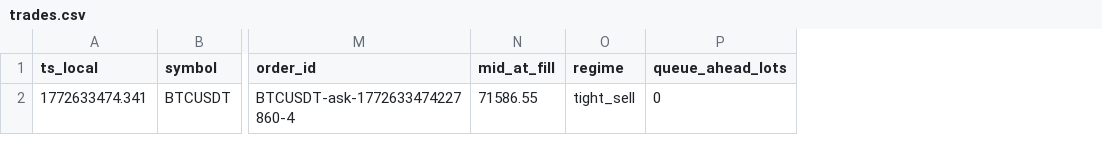
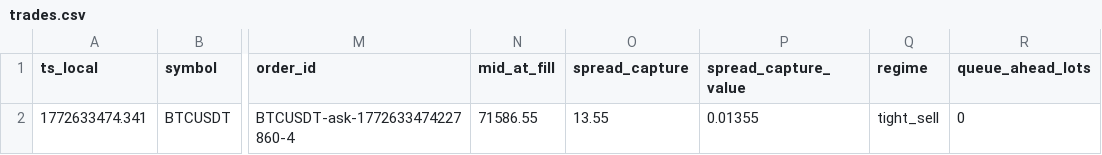
Before and after one commit to gobrienHFT/lob_sim, a CSV file: docs/sample_outputs/futures_recorded_clip_case/trades.csv, drawn as a sheet; only a part is shown, gaps mark what is left out; the diff names each change by its address in the sheet, - before the commit and + after, or states it on an @@ line.

```diff
--- a/docs/sample_outputs/futures_recorded_clip_case/trades.csv
+++ b/docs/sample_outputs/futures_recorded_clip_case/trades.csv
+column O (spread_capture), row 2: 13.55
+column P (spread_capture_value), row 2: 0.01355
```
Also changed, not shown: docs/sample_outputs/futures_recorded_clip_case/event_trace.csv, docs/sample_outputs/futures_replay_walkthrough/event_trace.csv, 9 other files.
